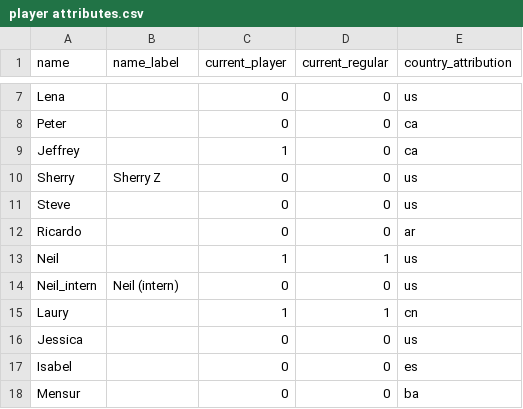
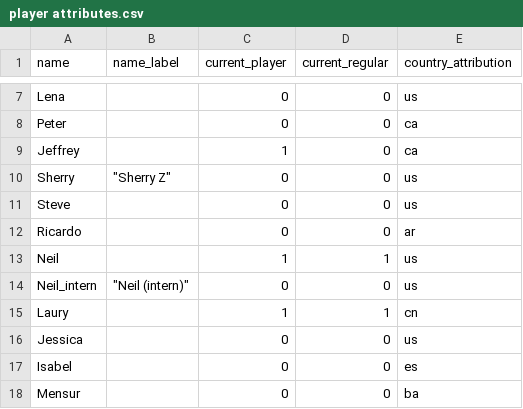
Before and after one commit to JCHS-Matthew/CRAPPR-Stata, a CSV file: data/player attributes.csv, drawn as a sheet; only a part is shown, gaps mark what is left out; the diff covers the shown part only.

```diff
--- a/data/player attributes.csv
+++ b/data/player attributes.csv
@@ -10 +10 @@ Jeffrey, , 1, 0, ca
-Sherry, "Sherry Z", 0, 0, us
+Sherry," ""Sherry Z""",0,0, us
@@ -14 +14 @@ Neil, , 1, 1, us
-Neil_intern, "Neil (intern)", 0, 0, us
+Neil_intern," ""Neil (intern)""",0,0, us
```
Also changed, not shown: 1 added row and 7 edited cells elsewhere in this file.
